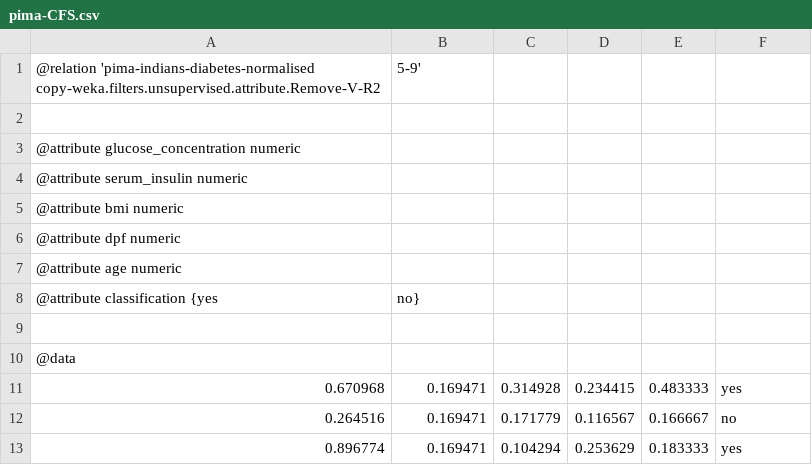
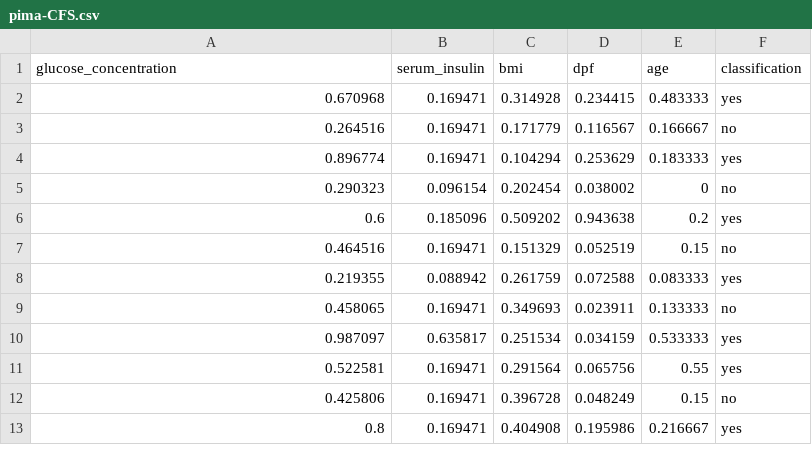
Before and after one commit to YFanSh1011/comp3308_asm2, a CSV file: Data/pima-CFS.csv, drawn as a sheet; only a part is shown; the shorter side is filled out with more unchanged rows; removed rows and columns are numbered as before the commit, all else as after; the diff names each change by its address in the sheet, - before the commit and + after, or states it on an @@ line.

Commit message:
Add results generated through weka for future comparison

```diff
--- a/Data/pima-CFS.csv
+++ b/Data/pima-CFS.csv
-row 1: @relation 'pima-indians-diabetes-normalised copy-weka.filters.unsupervised.attribute.Remove-V-R2 | 5-9'
-row 1: (empty)
+row 1: glucose_concentration | serum_insulin | bmi | dpf | age | classification
-row 3: @attribute glucose_concentration numeric
-row 4: @attribute serum_insulin numeric
-row 5: @attribute bmi numeric
-row 6: @attribute dpf numeric
-row 7: @attribute age numeric
-row 8: @attribute classification {yes | no}
-row 9: (empty)
-row 10: @data
```
Also changed, not shown: 6 other files.
